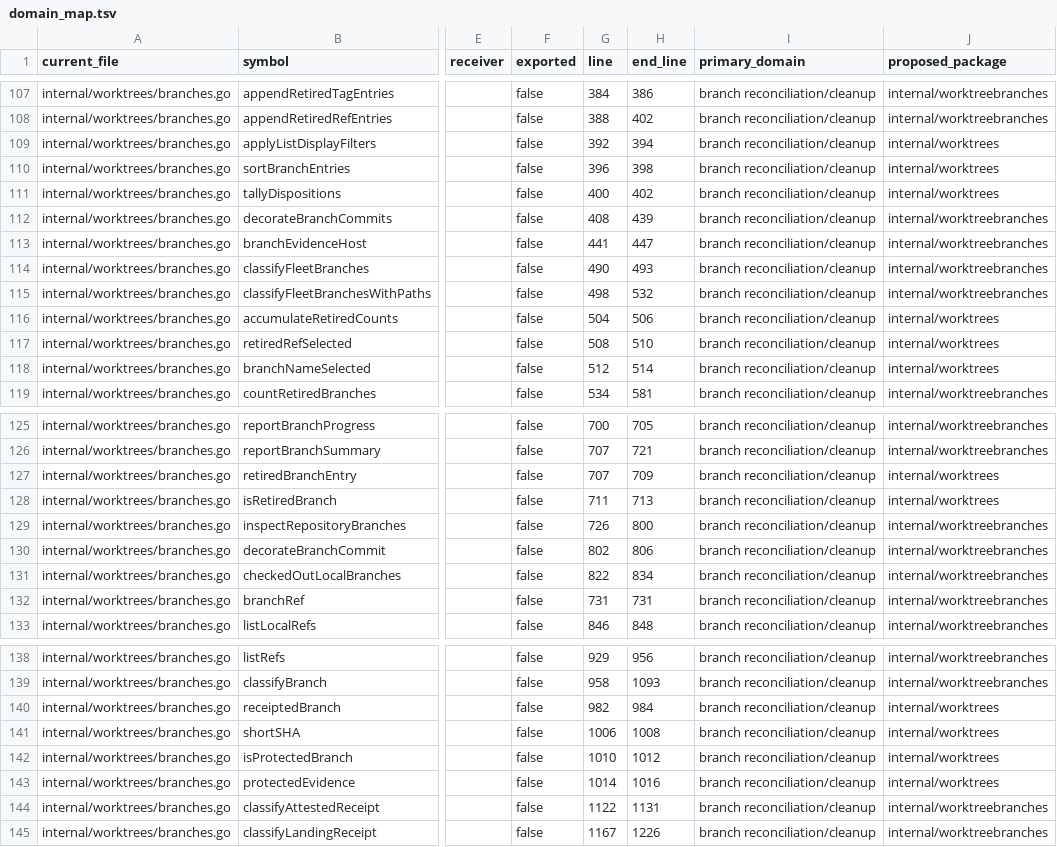
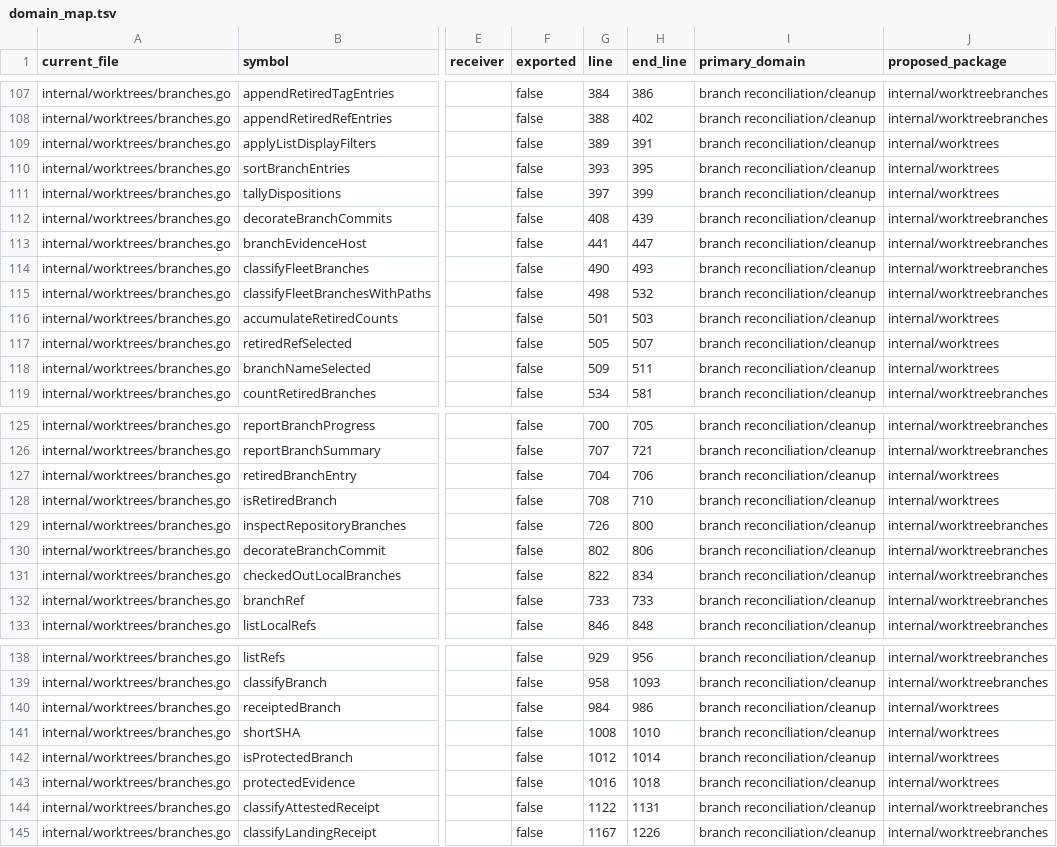
Before and after one commit to sneat-dev/wb, a TSV file: internal/worktrees/domain_map.tsv, drawn as a sheet; only a part is shown, gaps mark what is left out; the diff covers the shown part only; the diff names each change by its address in the sheet, - before the commit and + after, or states it on an @@ line.

Commit message:
docs(worktrees): correct branch policy domain map locations

```diff
--- a/internal/worktrees/domain_map.tsv
+++ b/internal/worktrees/domain_map.tsv
-G109 (line): 392
+G109 (line): 389
-H109 (end_line): 394
+H109 (end_line): 391
-G110 (line): 396
+G110 (line): 393
-H110 (end_line): 398
+H110 (end_line): 395
-G111 (line): 400
+G111 (line): 397
-H111 (end_line): 402
+H111 (end_line): 399
-G116 (line): 504
+G116 (line): 501
-H116 (end_line): 506
+H116 (end_line): 503
-G117 (line): 508
+G117 (line): 505
-H117 (end_line): 510
+H117 (end_line): 507
-G118 (line): 512
+G118 (line): 509
-H118 (end_line): 514
+H118 (end_line): 511
-G127 (line): 707
+G127 (line): 704
-H127 (end_line): 709
+H127 (end_line): 706
-G128 (line): 711
+G128 (line): 708
-H128 (end_line): 713
+H128 (end_line): 710
-G132 (line): 731
+G132 (line): 733
-H132 (end_line): 731
+H132 (end_line): 733
-G140 (line): 982
+G140 (line): 984
-H140 (end_line): 984
+H140 (end_line): 986
-G141 (line): 1006
+G141 (line): 1008
-H141 (end_line): 1008
+H141 (end_line): 1010
-G142 (line): 1010
+G142 (line): 1012
-H142 (end_line): 1012
+H142 (end_line): 1014
-G143 (line): 1014
+G143 (line): 1016
-H143 (end_line): 1016
+H143 (end_line): 1018
```
Also changed, not shown: 4 edited cells elsewhere in this file, 1 other file.
